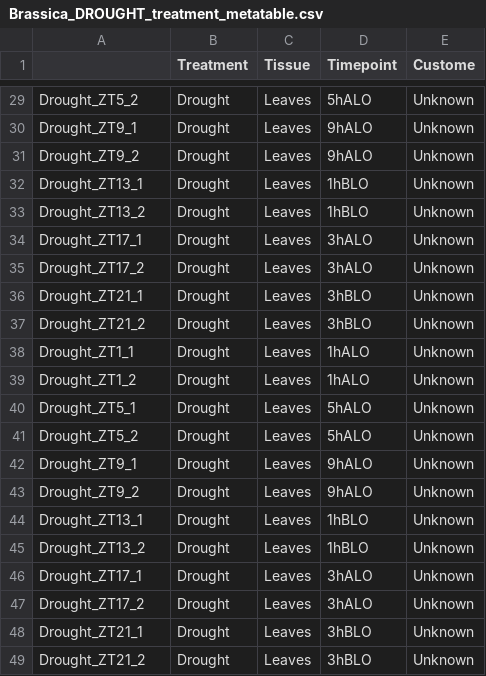
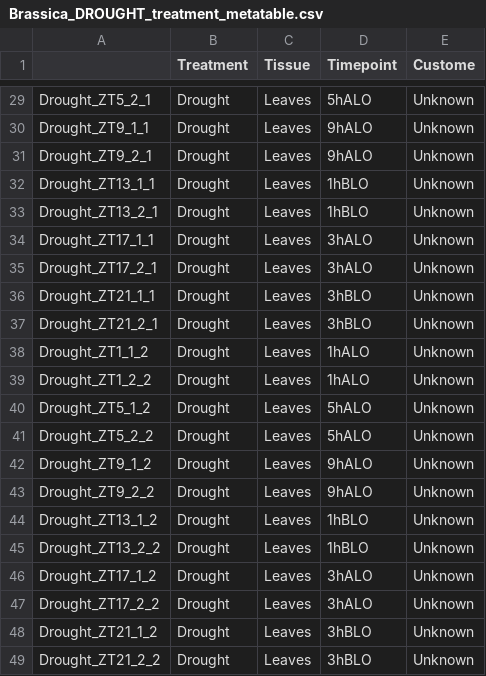
Before and after one commit to Evolinc/Brassicaceae_lincRNAs, a CSV file: Meta_table/Brassica_DROUGHT_treatment_metatable.csv, drawn as a sheet; only a part is shown, gaps mark what is left out; the diff covers the shown part only; the diff names each change by its address in the sheet, - before the commit and + after, or states it on an @@ line.

```diff
--- a/Meta_table/Brassica_DROUGHT_treatment_metatable.csv
+++ b/Meta_table/Brassica_DROUGHT_treatment_metatable.csv
-A29: Drought_ZT5_2
+A29: Drought_ZT5_2_1
-A30: Drought_ZT9_1
+A30: Drought_ZT9_1_1
-A31: Drought_ZT9_2
+A31: Drought_ZT9_2_1
-A32: Drought_ZT13_1
+A32: Drought_ZT13_1_1
-A33: Drought_ZT13_2
+A33: Drought_ZT13_2_1
-A34: Drought_ZT17_1
+A34: Drought_ZT17_1_1
-A35: Drought_ZT17_2
+A35: Drought_ZT17_2_1
-A36: Drought_ZT21_1
+A36: Drought_ZT21_1_1
-A37: Drought_ZT21_2
+A37: Drought_ZT21_2_1
-A38: Drought_ZT1_1
+A38: Drought_ZT1_1_2
-A39: Drought_ZT1_2
+A39: Drought_ZT1_2_2
-A40: Drought_ZT5_1
+A40: Drought_ZT5_1_2
-A41: Drought_ZT5_2
+A41: Drought_ZT5_2_2
-A42: Drought_ZT9_1
+A42: Drought_ZT9_1_2
-A43: Drought_ZT9_2
+A43: Drought_ZT9_2_2
-A44: Drought_ZT13_1
+A44: Drought_ZT13_1_2
-A45: Drought_ZT13_2
+A45: Drought_ZT13_2_2
-A46: Drought_ZT17_1
+A46: Drought_ZT17_1_2
-A47: Drought_ZT17_2
+A47: Drought_ZT17_2_2
-A48: Drought_ZT21_1
+A48: Drought_ZT21_1_2
-A49: Drought_ZT21_2
+A49: Drought_ZT21_2_2
```
Also changed, not shown: 27 edited cells elsewhere in this file.
